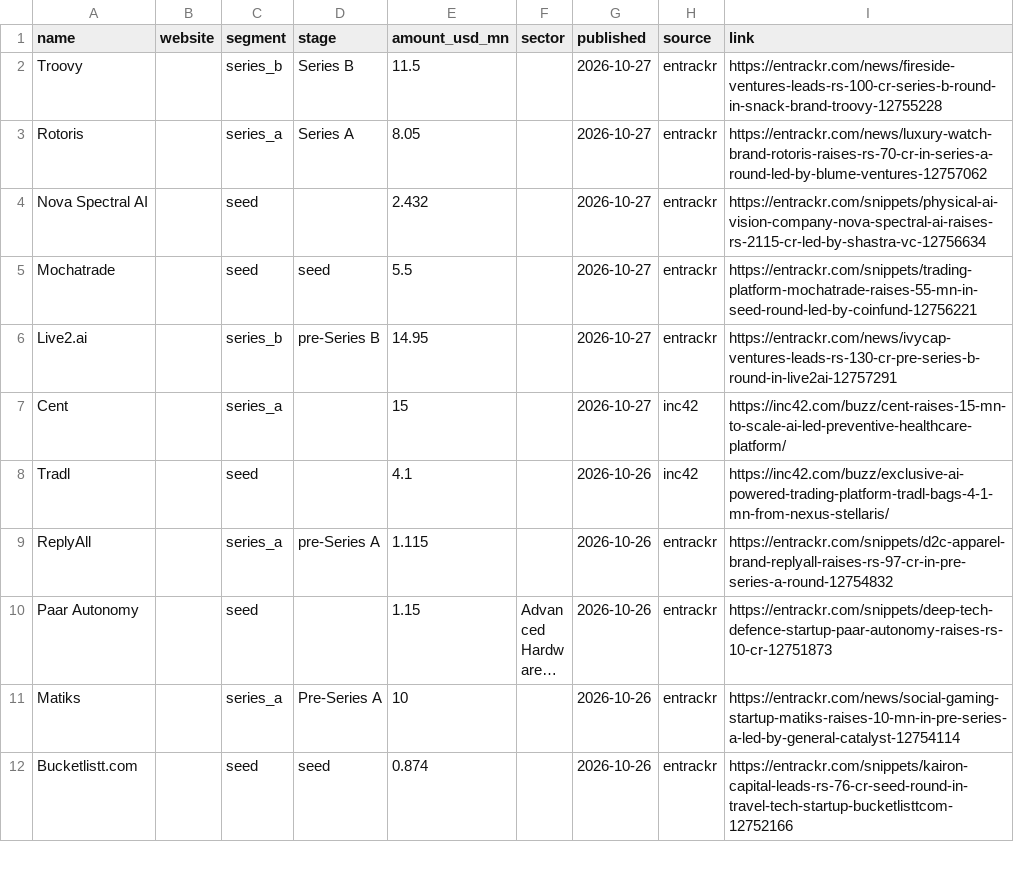
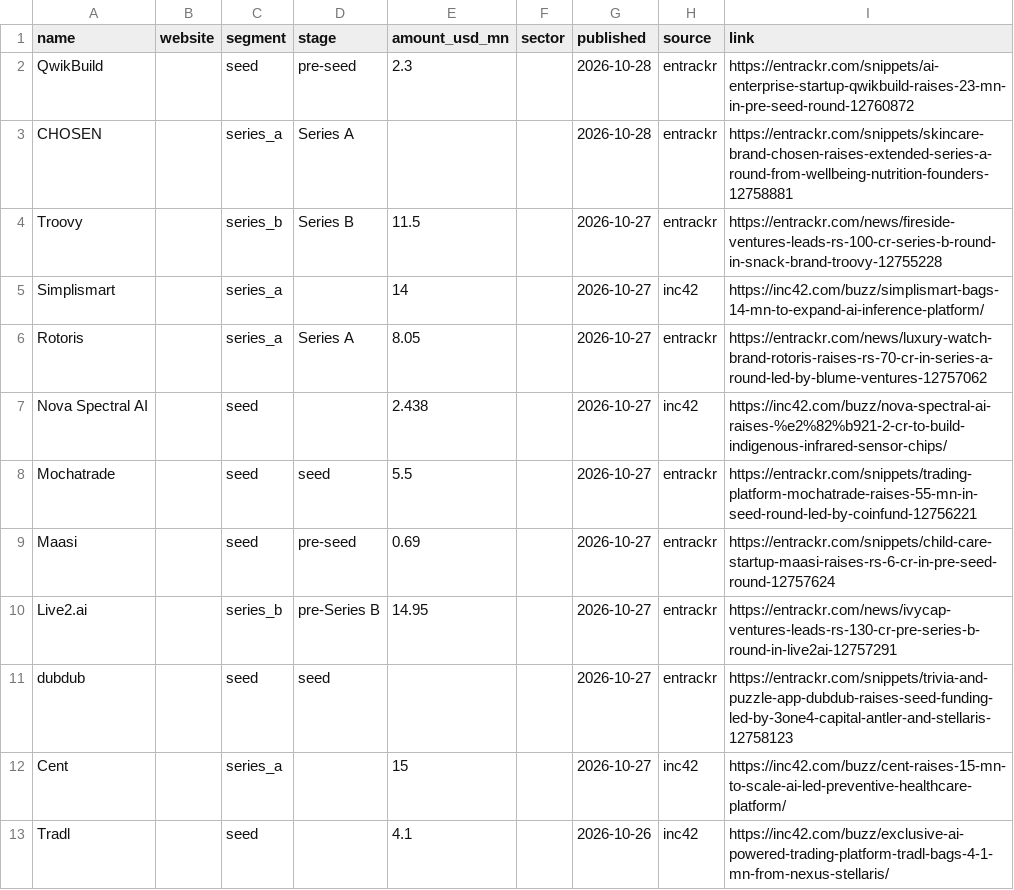
Before and after one commit to daivikawasthi01/JobRadar, a CSV file: config/inputs/funding_news.csv, drawn as a sheet; only a part is shown; the shorter side is filled out with more unchanged rows; long unchanged cells end in ….

```diff
--- a/config/inputs/funding_news.csv
+++ b/config/inputs/funding_news.csv
@@ -1,7 +1,12 @@
 name,website,segment,stage,amount_usd_mn,sector,published,source,link
+QwikBuild,,seed,pre-seed,2.3,,2026-10-28,entrackr,https://entrackr.com/snippets/ai-enterprise-startup-qwikbuild-raises-23-mn-in-pre-seed-round-12760872
+CHOSEN,,series_a,Series A,,,2026-10-28,entrackr,https://entrackr.com/snippets/skincare-brand-chosen-raises-extended-series-a-round-from-wellbeing-nutrition-founders-12758881
 Troovy,,series_b,Series B,11.5,,2026-10-27,entrackr,https://entrackr.com/news/fireside-ventures-leads-rs-100-cr-series-b-round-in-snack-brand-troovy-12755228
+Simplismart,,series_a,,14,,2026-10-27,inc42,https://inc42.com/buzz/simplismart-bags-14-mn-to-expand-ai-inference-platform/
 Rotoris,,series_a,Series A,8.05,,2026-10-27,entrackr,https://entrackr.com/news/luxury-watch-brand-rotoris-raises-rs-70-cr-in-series-a-round-led-by-blume-ventures-12757062
-Nova Spectral AI,,seed,,2.432,,2026-10-27,entrackr,https://entrackr.com/snippets/physical-ai-vision-company-nova-spectral-ai-raises-rs-2115-cr-led-by-shastra-vc-12756634
+Nova Spectral AI,,seed,,2.438,,2026-10-27,inc42,https://inc42.com/buzz/nova-spectral-ai-raises-%e2%82%b921-2-cr-to-build-indigenous-infrared-sensor-chips/
 Mochatrade,,seed,seed,5.5,,2026-10-27,entrackr,https://entrackr.com/snippets/trading-platform-mochatrade-raises-55-mn-in-seed-round-led-by-coinfund-12756221
+Maasi,,seed,pre-seed,0.69,,2026-10-27,entrackr,https://entrackr.com/snippets/child-care-startup-maasi-raises-rs-6-cr-in-pre-seed-round-12757624
 Live2.ai,,series_b,pre-Series B,14.95,,2026-10-27,entrackr,https://entrackr.com/news/ivycap-ventures-leads-rs-130-cr-pre-series-b-round-in-live2ai-12757291
+dubdub,,seed,seed,,,2026-10-27,entrackr,https://entrackr.com/snippets/trivia-and-puzzle-app-dubdub-raises-seed-funding-led-by-3one4-capital-antler-and-stellaris-12758123
 Cent,,series_a,,15,,2026-10-27,inc42,https://inc42.com/buzz/cent-raises-15-mn-to-scale-ai-led-preventive-healthcare-platform/
```
Also changed, not shown: config/company_meta.csv.
